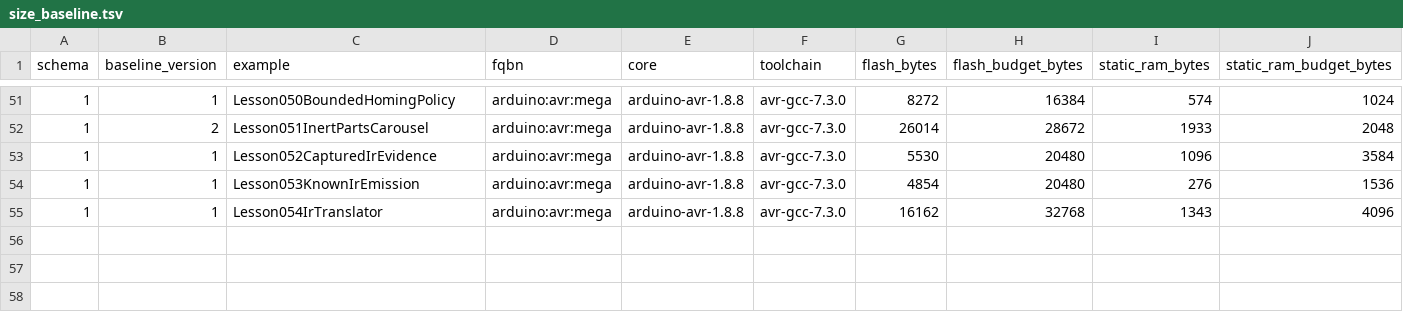
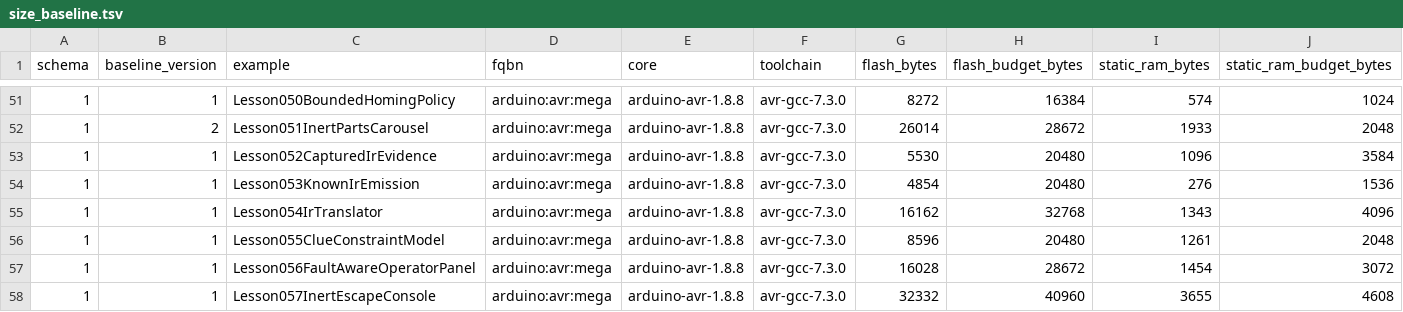
Before and after one commit to spincyc/adk, a TSV file: docs/size_baseline.tsv, drawn as a sheet; only a part is shown, gaps mark what is left out.

Commit message:
Publish escape console lessons
Task-ID: aee69a80-b4f4-4e0e-8cf4-e60d0f04f74a

```diff
--- a/docs/size_baseline.tsv
+++ b/docs/size_baseline.tsv
@@ -55 +55,4 @@ schema	baseline_version	example	fqbn	core	toolchain	flash_bytes	flash_budget_byt
 1	1	Lesson054IrTranslator	arduino:avr:mega	arduino-avr-1.8.8	avr-gcc-7.3.0	16162	32768	1343	4096
+1	1	Lesson055ClueConstraintModel	arduino:avr:mega	arduino-avr-1.8.8	avr-gcc-7.3.0	8596	20480	1261	2048
+1	1	Lesson056FaultAwareOperatorPanel	arduino:avr:mega	arduino-avr-1.8.8	avr-gcc-7.3.0	16028	28672	1454	3072
+1	1	Lesson057InertEscapeConsole	arduino:avr:mega	arduino-avr-1.8.8	avr-gcc-7.3.0	32332	40960	3655	4608
```
Also changed, not shown: 49 other files.
